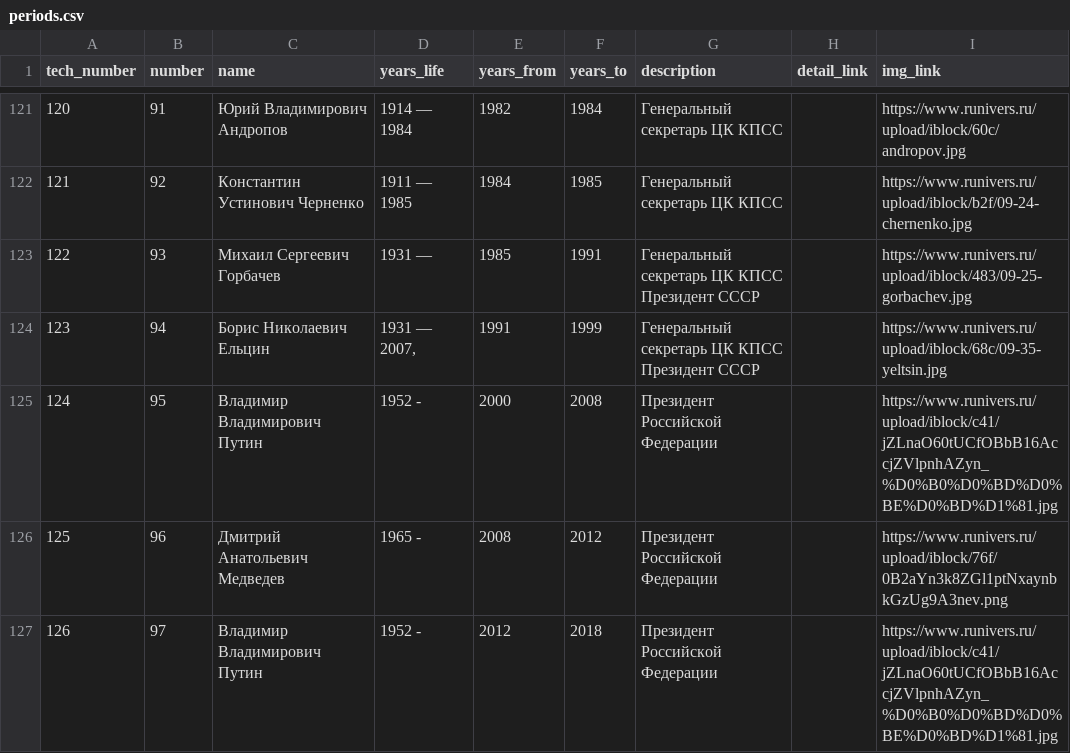
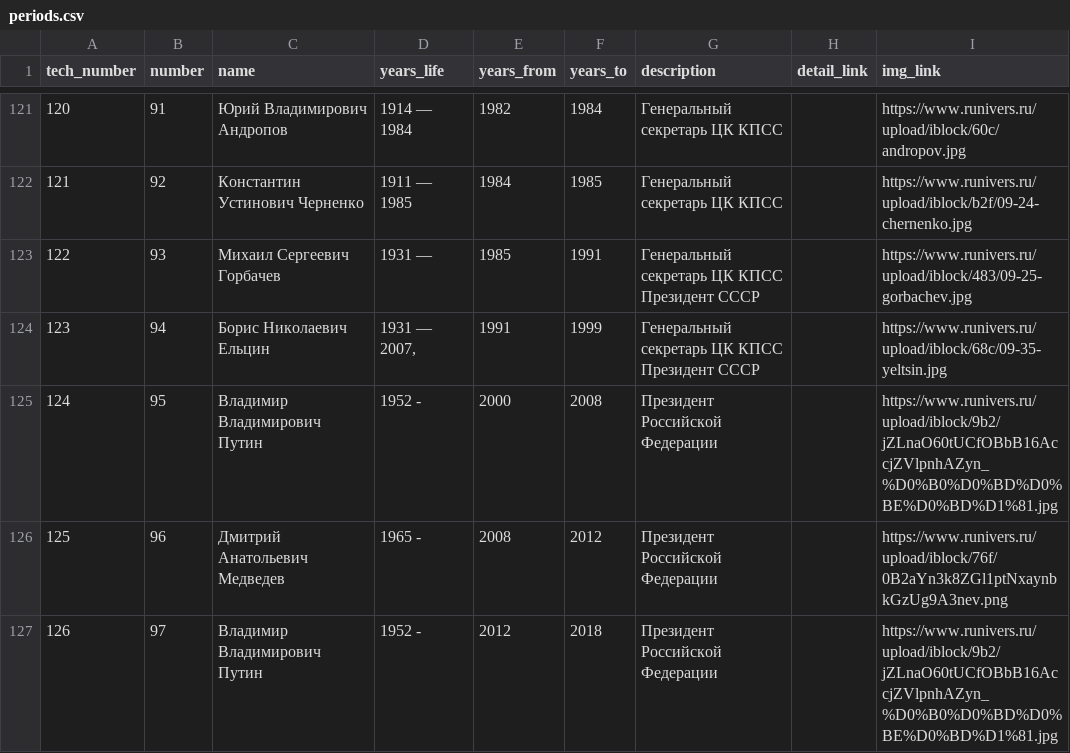
Before and after one commit to nextgis/runivers, a CSV file: src/data/periods.csv, drawn as a sheet; only a part is shown, gaps mark what is left out.

Commit message:
update period panel on area change; data-error handler; table

```diff
--- a/src/data/periods.csv
+++ b/src/data/periods.csv
@@ -144,4 +144,4 @@ tech_number,number,name,years_life,years_from,years_to,description,detail_link,i
 Президент СССР",,https://www.runivers.ru/upload/iblock/68c/09-35-yeltsin.jpg
-124,95,Владимир Владимирович Путин,1952 -,2000,2008,Президент Российской Федерации,,https://www.runivers.ru/upload/iblock/c41/jZLnaO60tUCfOBbB16AccjZVlpnhAZyn_%D0%B0%D0%BD%D0%BE%D0%BD%D1%81.jpg
+124,95,Владимир Владимирович Путин,1952 -,2000,2008,Президент Российской Федерации,,https://www.runivers.ru/upload/iblock/9b2/jZLnaO60tUCfOBbB16AccjZVlpnhAZyn_%D0%B0%D0%BD%D0%BE%D0%BD%D1%81.jpg
 125,96,Дмитрий Анатольевич Медведев,1965 -,2008,2012,Президент Российской Федерации,,https://www.runivers.ru/upload/iblock/76f/0B2aYn3k8ZGl1ptNxaynbkGzUg9A3nev.png
-126,97,Владимир Владимирович Путин,1952 -,2012,2018,Президент Российской Федерации,,https://www.runivers.ru/upload/iblock/c41/jZLnaO60tUCfOBbB16AccjZVlpnhAZyn_%D0%B0%D0%BD%D0%BE%D0%BD%D1%81.jpg
+126,97,Владимир Владимирович Путин,1952 -,2012,2018,Президент Российской Федерации,,https://www.runivers.ru/upload/iblock/9b2/jZLnaO60tUCfOBbB16AccjZVlpnhAZyn_%D0%B0%D0%BD%D0%BE%D0%BD%D1%81.jpg
```
Also changed, not shown: 36 other files.
